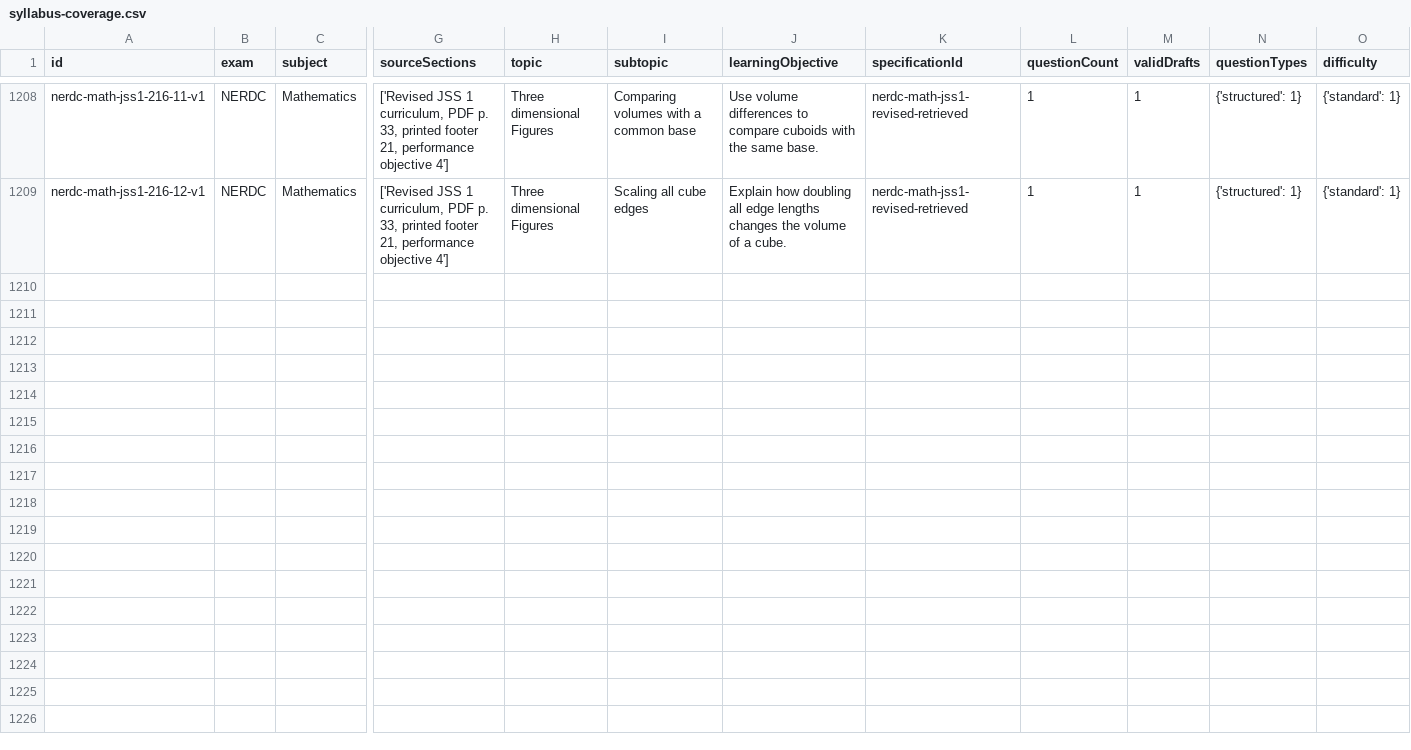
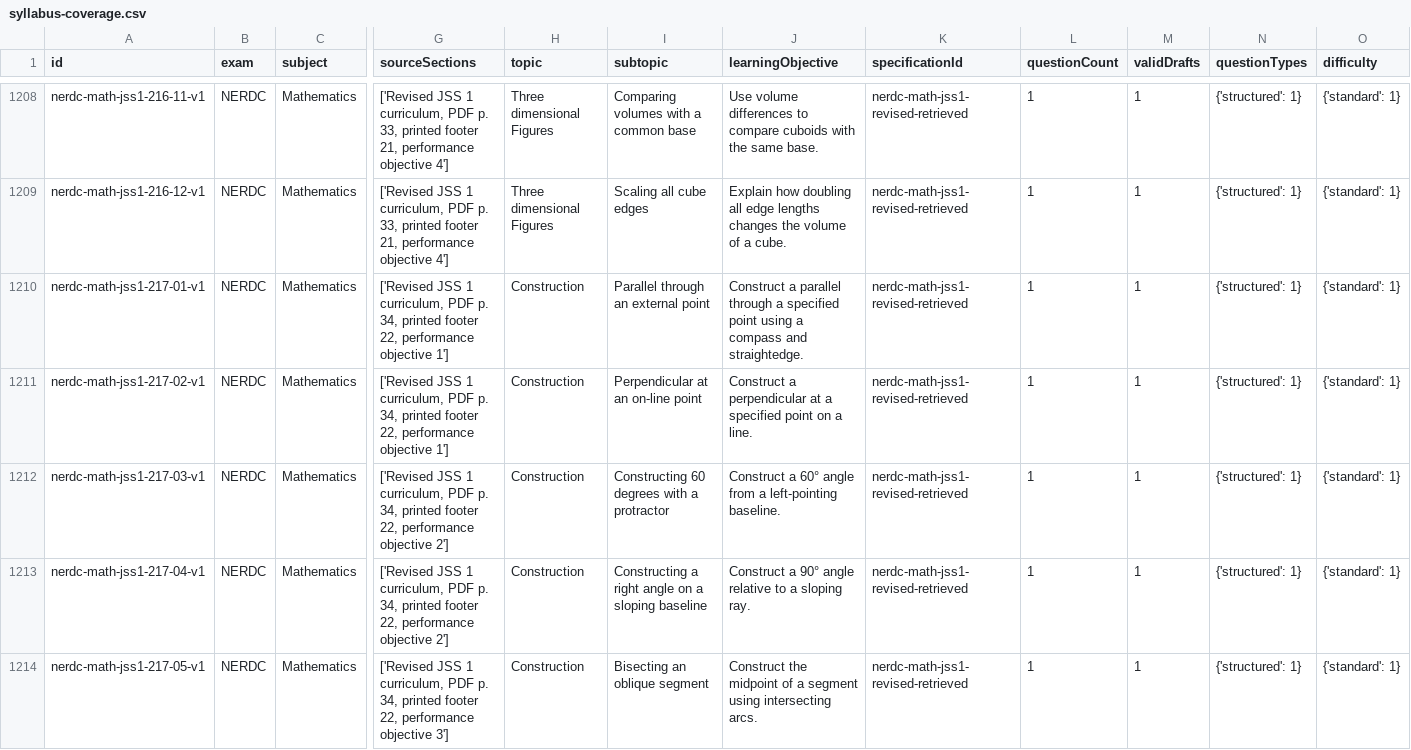
Before and after one commit to Ndobal/ndovera, a CSV file: question-data/audits/syllabus-coverage.csv, drawn as a sheet; only a part is shown, gaps mark what is left out; rows hold the shown columns only; the diff covers the shown part only; the diff names each change by its address in the sheet, - before the commit and + after, or states it on an @@ line.

Commit message:
Add batch 217: JSS 1 constructions and angles

```diff
--- a/question-data/audits/syllabus-coverage.csv
+++ b/question-data/audits/syllabus-coverage.csv
+row 1210: nerdc-math-jss1-217-01-v1 | NERDC | Mathematics | ['Revised JSS 1 curriculum, PDF p. 34, printed footer 22, performance objective 1'] | Construction | Parallel through an external point | Construct a parallel through a specified point using a compass and straightedge. | nerdc-math-jss1-revised-retrieved | 1 | 1 | {'structured': 1} | {'standard': 1}
+row 1211: nerdc-math-jss1-217-02-v1 | NERDC | Mathematics | ['Revised JSS 1 curriculum, PDF p. 34, printed footer 22, performance objective 1'] | Construction | Perpendicular at an on-line point | Construct a perpendicular at a specified point on a line. | nerdc-math-jss1-revised-retrieved | 1 | 1 | {'structured': 1} | {'standard': 1}
+row 1212: nerdc-math-jss1-217-03-v1 | NERDC | Mathematics | ['Revised JSS 1 curriculum, PDF p. 34, printed footer 22, performance objective 2'] | Construction | Constructing 60 degrees with a protractor | Construct a 60° angle from a left-pointing baseline. | nerdc-math-jss1-revised-retrieved | 1 | 1 | {'structured': 1} | {'standard': 1}
+row 1213: nerdc-math-jss1-217-04-v1 | NERDC | Mathematics | ['Revised JSS 1 curriculum, PDF p. 34, printed footer 22, performance objective 2'] | Construction | Constructing a right angle on a sloping baseline | Construct a 90° angle relative to a sloping ray. | nerdc-math-jss1-revised-retrieved | 1 | 1 | {'structured': 1} | {'standard': 1}
+row 1214: nerdc-math-jss1-217-05-v1 | NERDC | Mathematics | ['Revised JSS 1 curriculum, PDF p. 34, printed footer 22, performance objective 3'] | Construction | Bisecting an oblique segment | Construct the midpoint of a segment using intersecting arcs. | nerdc-math-jss1-revised-retrieved | 1 | 1 | {'structured': 1} | {'standard': 1}
```
Also changed, not shown: 5 added rows elsewhere in this file, question-data/audits/completion-dashboard.csv, 7 other files.
